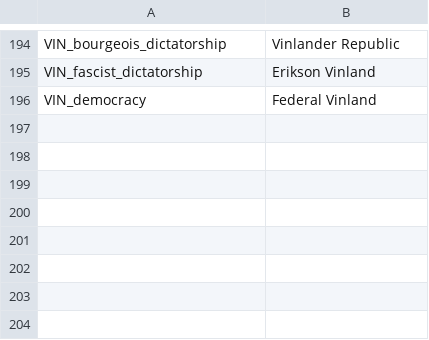
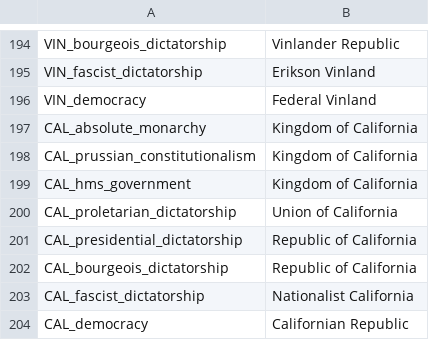
Before and after one commit to NevadaUK/Victoria2CrossCresentCrowns, a CSV file: 1800MegaSession/localisation/CountryNames.csv, drawn as a sheet; only a part is shown, gaps mark what is left out.

Commit message:
Kiwi3
Adds the Kingdom of California and fixes the early war between Mexico and Texas

```diff
--- a/1800MegaSession/localisation/CountryNames.csv
+++ b/1800MegaSession/localisation/CountryNames.csv
@@ -196 +196,9 @@ VIN_fascist_dictatorship;Erikson Vinland;
 VIN_democracy;Federal Vinland;
+CAL_absolute_monarchy;Kingdom of California;
+CAL_prussian_constitutionalism;Kingdom of California;
+CAL_hms_government;Kingdom of California;
+CAL_proletarian_dictatorship;Union of California;
+CAL_presidential_dictatorship;Republic of California;
+CAL_bourgeois_dictatorship;Republic of California;
+CAL_fascist_dictatorship;Nationalist California;
+CAL_democracy;Californian Republic;
```
Also changed, not shown: 1800MegaSession/localisation/0_Cultures.csv, 16 other files.
